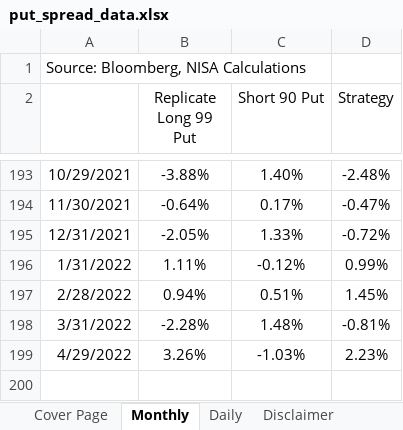
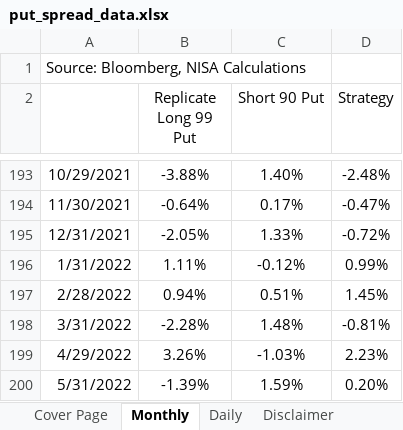
Before and after one commit to pforjoeUPS/RMP, an Excel workbook: EquityHedging/data/update_strats/put_spread_data.xlsx, sheet Monthly, drawn as a sheet; only a part is shown, gaps mark what is left out; values as stored, in another font and other column widths than the file's, no borders; the diff names each change by its address in the sheet, - before the commit and + after, or states it on an @@ line.

```diff
--- a/EquityHedging/data/update_strats/put_spread_data.xlsx (sheet Monthly)
+++ b/EquityHedging/data/update_strats/put_spread_data.xlsx (sheet Monthly)
+row 200: 5/31/2022 | -1.39% | 1.59% | 0.20%
```
Also changed, not shown: sheet Daily, sheet Cover Page, 2 other files.
